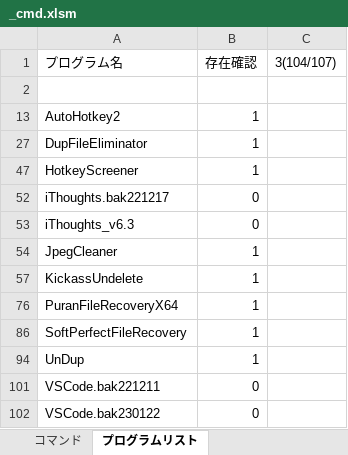
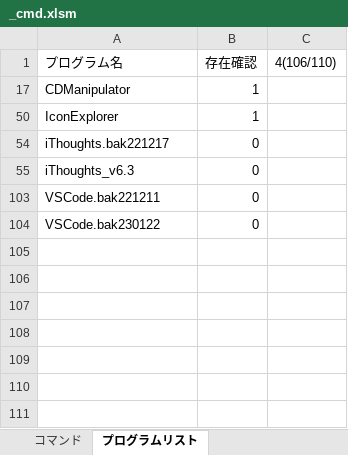
Before and after one commit to draemonash2/programs, an Excel workbook: prg_exe_zip/_cmd.xlsm, sheet プログラムリスト, drawn as a sheet; values as stored, in another font and other column widths than the file's, no borders; removed rows and columns are numbered as before the commit, all else as after; the diff names each change by its address in the sheet, - before the commit and + after, or states it on an @@ line.

```diff
--- a/prg_exe_zip/_cmd.xlsm (sheet プログラムリスト)
+++ b/prg_exe_zip/_cmd.xlsm (sheet プログラムリスト)
-C1: 3(104/107)
+C1: 4(106/110)
-row 2: (empty)
@@ row 13 hidden: AutoHotkey2 | 1 @@
-A17 (プログラム名): DupFileEliminator
+A17 (プログラム名): CDManipulator
-A50 (プログラム名): HotkeyScreener
+A50 (プログラム名): IconExplorer
@@ row 54 hidden: JpegCleaner | 1 @@
@@ row 57 hidden: KickassUndelete | 1 @@
@@ row 76 hidden: PuranFileRecoveryX64 | 1 @@
@@ row 86 hidden: SoftPerfectFileRecovery | 1 @@
@@ row 94 hidden: UnDup | 1 @@
```
Also changed, not shown: sheet コマンド, formulas that keep their value, hidden cells, 35 other files.
